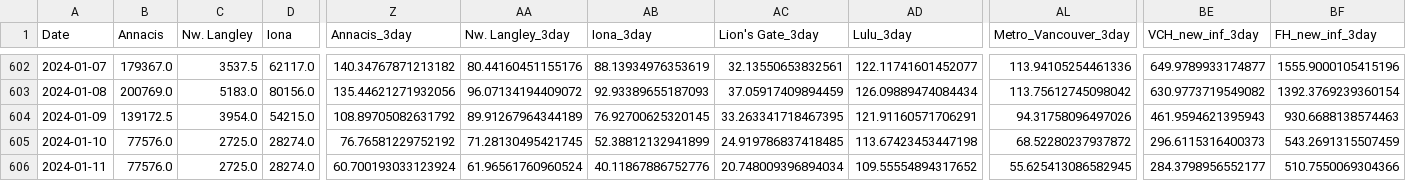
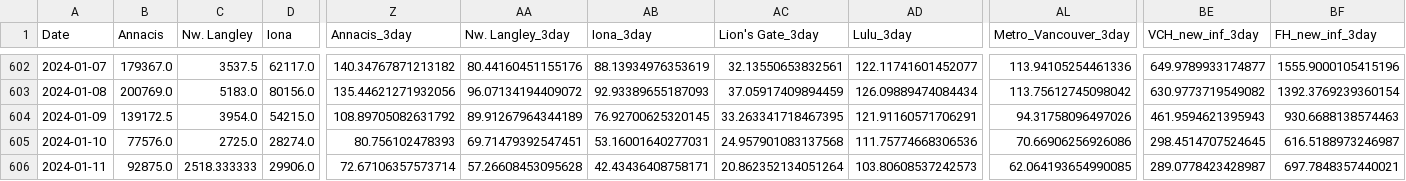
Before and after one commit to necsi/WHN-Wastewater-Code, a CSV file: Canada/BC_estimate_infections.csv, drawn as a sheet; only a part is shown, gaps mark what is left out; the diff covers the shown part only; the diff names each change by its address in the sheet, - before the commit and + after, or states it on an @@ line.

```diff
--- a/Canada/BC_estimate_infections.csv
+++ b/Canada/BC_estimate_infections.csv
-Z605 (Annacis_3day): 76.76581229752192
+Z605 (Annacis_3day): 80.756102478393
-AA605 (Nw. Langley_3day): 71.28130495421745
+AA605 (Nw. Langley_3day): 69.71479392547451
-AB605 (Iona_3day): 52.38812132941899
+AB605 (Iona_3day): 53.16001640277031
-AC605 (Lion's Gate_3day): 24.919786837418485
+AC605 (Lion's Gate_3day): 24.957901083137568
-AD605 (Lulu_3day): 113.67423453447198
+AD605 (Lulu_3day): 111.75774668306536
-AL605 (Metro_Vancouver_3day): 68.52280237937872
+AL605 (Metro_Vancouver_3day): 70.66906256926086
-BE605 (VCH_new_inf_3day): 296.6115316400373
+BE605 (VCH_new_inf_3day): 298.4514707524645
-BF605 (FH_new_inf_3day): 543.2691315507459
+BF605 (FH_new_inf_3day): 616.5188973246987
-B606 (Annacis): 77576.0
+B606 (Annacis): 92875.0
-C606 (Nw. Langley): 2725.0
+C606 (Nw. Langley): 2518.333333
-D606 (Iona): 28274.0
+D606 (Iona): 29906.0
-Z606 (Annacis_3day): 60.700193033123924
+Z606 (Annacis_3day): 72.67106357573714
-AA606 (Nw. Langley_3day): 61.96561760960524
+AA606 (Nw. Langley_3day): 57.26608453095628
-AB606 (Iona_3day): 40.11867886752776
+AB606 (Iona_3day): 42.43436408758171
-AC606 (Lion's Gate_3day): 20.748009396894034
+AC606 (Lion's Gate_3day): 20.862352134051264
-AD606 (Lulu_3day): 109.55554894317652
+AD606 (Lulu_3day): 103.80608537242573
-AL606 (Metro_Vancouver_3day): 55.625413086582945
+AL606 (Metro_Vancouver_3day): 62.064193654990085
-BE606 (VCH_new_inf_3day): 284.3798956552177
+BE606 (VCH_new_inf_3day): 289.0778423428987
-BF606 (FH_new_inf_3day): 510.7550069304366
+BF606 (FH_new_inf_3day): 697.7848357440021
```
Also changed, not shown: 173 edited cells elsewhere in this file, Canada_cleaned.csv, 1 other file.
